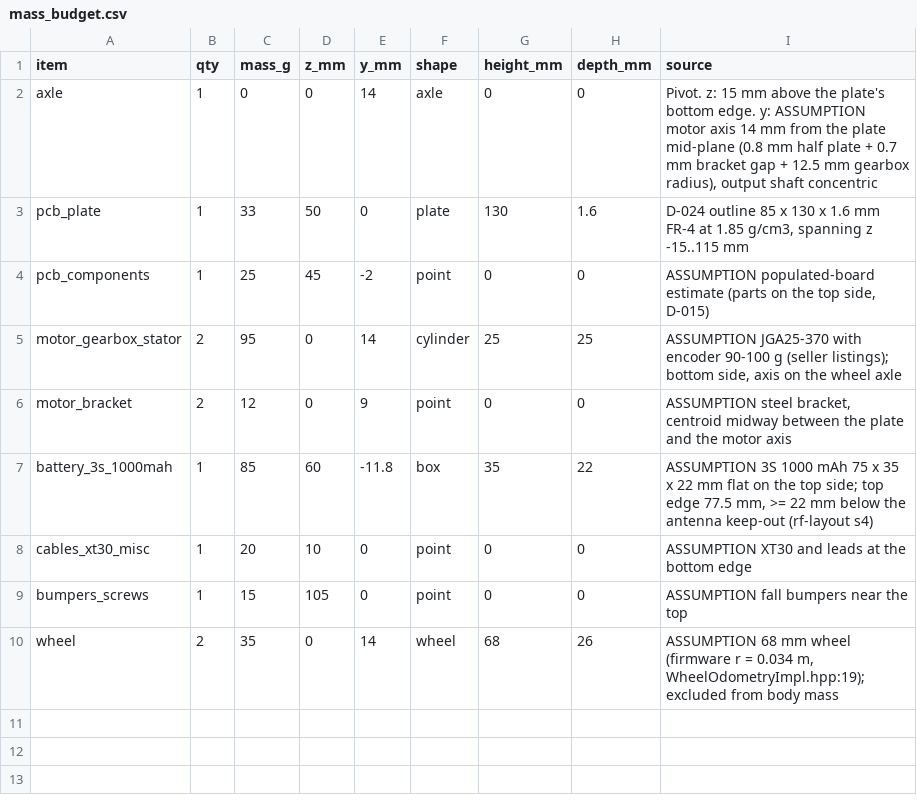
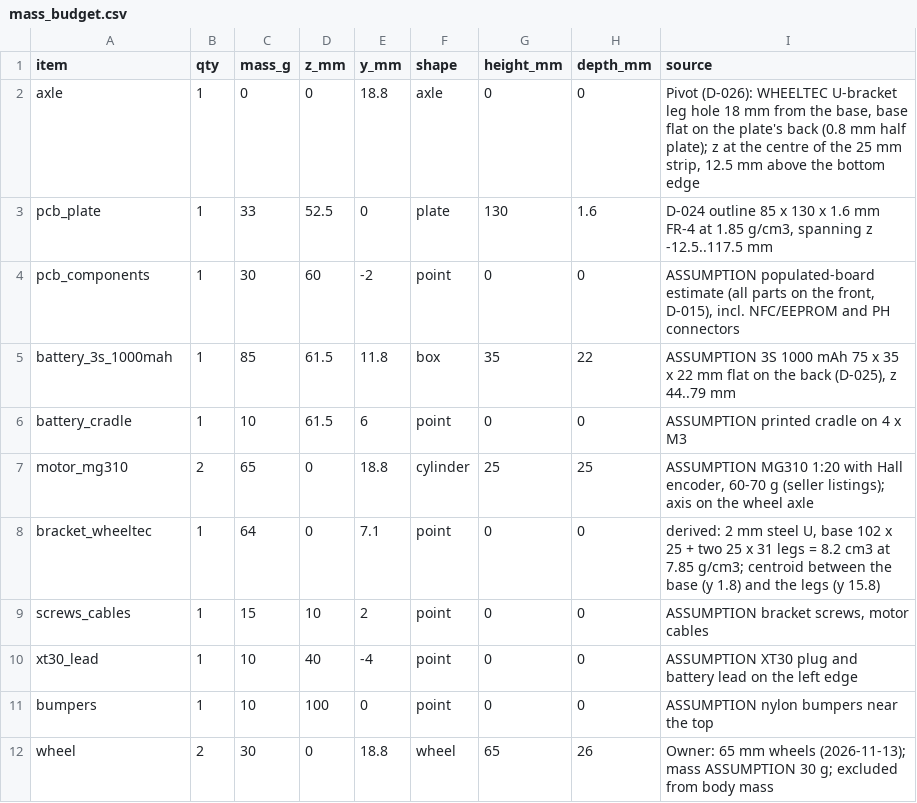
Before and after one commit to embedded-pro/e-inverted-pendulum-hardware, a CSV file: mechanical/mass_budget.csv, drawn as a sheet.

```diff
--- a/mechanical/mass_budget.csv
+++ b/mechanical/mass_budget.csv
@@ -1,10 +1,12 @@
 item,qty,mass_g,z_mm,y_mm,shape,height_mm,depth_mm,source
-axle,1,0,0,14,axle,0,0,"Pivot. z: 15 mm above the plate's bottom edge. y: ASSUMPTION motor axis 14 mm from the plate mid-plane (0.8 mm half plate + 0.7 mm bracket gap + 12.5 mm gearbox radius), output shaft concentric"
-pcb_plate,1,33,50,0,plate,130,1.6,"D-024 outline 85 x 130 x 1.6 mm FR-4 at 1.85 g/cm3, spanning z -15..115 mm"
-pcb_components,1,25,45,-2,point,0,0,"ASSUMPTION populated-board estimate (parts on the top side, D-015)"
-motor_gearbox_stator,2,95,0,14,cylinder,25,25,"ASSUMPTION JGA25-370 with encoder 90-100 g (seller listings); bottom side, axis on the wheel axle"
-motor_bracket,2,12,0,9,point,0,0,"ASSUMPTION steel bracket, centroid midway between the plate and the motor axis"
-battery_3s_1000mah,1,85,60,-11.8,box,35,22,"ASSUMPTION 3S 1000 mAh 75 x 35 x 22 mm flat on the top side; top edge 77.5 mm, >= 22 mm below the antenna keep-out (rf-layout s4)"
-cables_xt30_misc,1,20,10,0,point,0,0,"ASSUMPTION XT30 and leads at the bottom edge"
-bumpers_screws,1,15,105,0,point,0,0,"ASSUMPTION fall bumpers near the top"
-wheel,2,35,0,14,wheel,68,26,"ASSUMPTION 68 mm wheel (firmware r = 0.034 m, WheelOdometryImpl.hpp:19); excluded from body mass"
+axle,1,0,0,18.8,axle,0,0,"Pivot (D-026): WHEELTEC U-bracket leg hole 18 mm from the base, base flat on the plate's back (0.8 mm half plate); z at the centre of the 25 mm strip, 12.5 mm above the bottom edge"
+pcb_plate,1,33,52.5,0,plate,130,1.6,"D-024 outline 85 x 130 x 1.6 mm FR-4 at 1.85 g/cm3, spanning z -12.5..117.5 mm"
+pcb_components,1,30,60,-2,point,0,0,"ASSUMPTION populated-board estimate (all parts on the front, D-015), incl. NFC/EEPROM and PH connectors"
+battery_3s_1000mah,1,85,61.5,11.8,box,35,22,"ASSUMPTION 3S 1000 mAh 75 x 35 x 22 mm flat on the back (D-025), z 44..79 mm"
+battery_cradle,1,10,61.5,6,point,0,0,"ASSUMPTION printed cradle on 4 x M3"
+motor_mg310,2,65,0,18.8,cylinder,25,25,"ASSUMPTION MG310 1:20 with Hall encoder, 60-70 g (seller listings); axis on the wheel axle"
+bracket_wheeltec,1,64,0,7.1,point,0,0,"derived: 2 mm steel U, base 102 x 25 + two 25 x 31 legs = 8.2 cm3 at 7.85 g/cm3; centroid between the base (y 1.8) and the legs (y 15.8)"
+screws_cables,1,15,10,2,point,0,0,"ASSUMPTION bracket screws, motor cables"
+xt30_lead,1,10,40,-4,point,0,0,"ASSUMPTION XT30 plug and battery lead on the left edge"
+bumpers,1,10,100,0,point,0,0,"ASSUMPTION nylon bumpers near the top"
+wheel,2,30,0,18.8,wheel,65,26,"Owner: 65 mm wheels (2026-11-13); mass ASSUMPTION 30 g; excluded from body mass"
```
Also changed, not shown: 22 other files.
